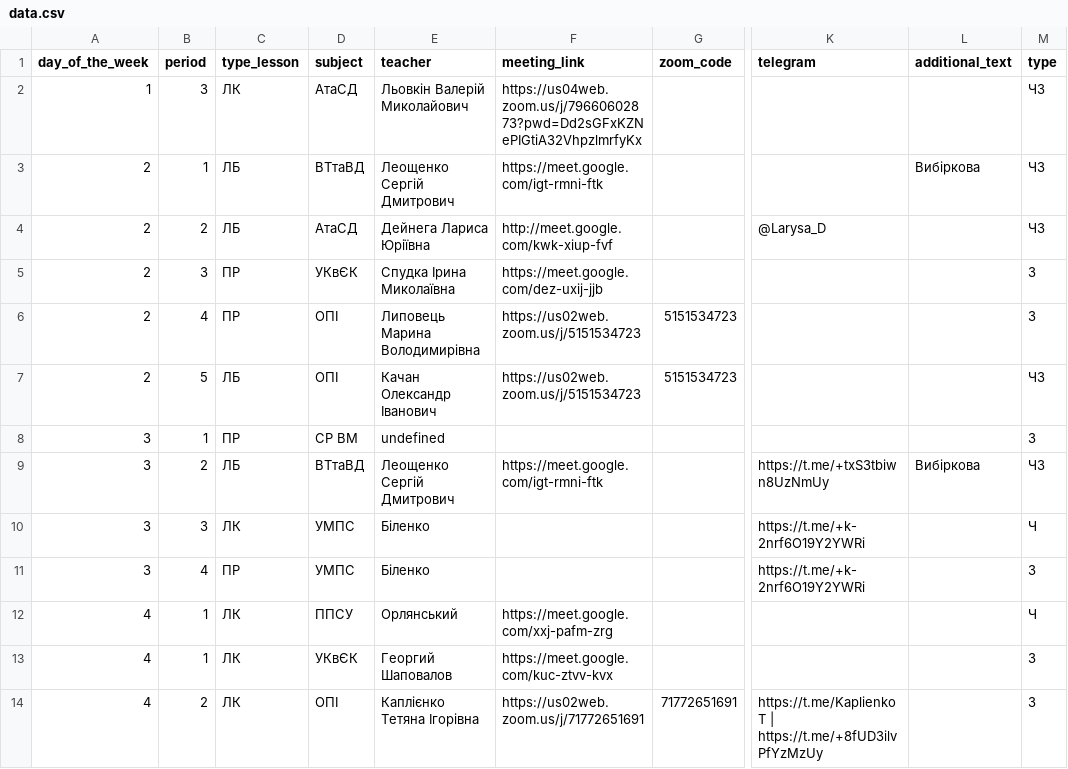
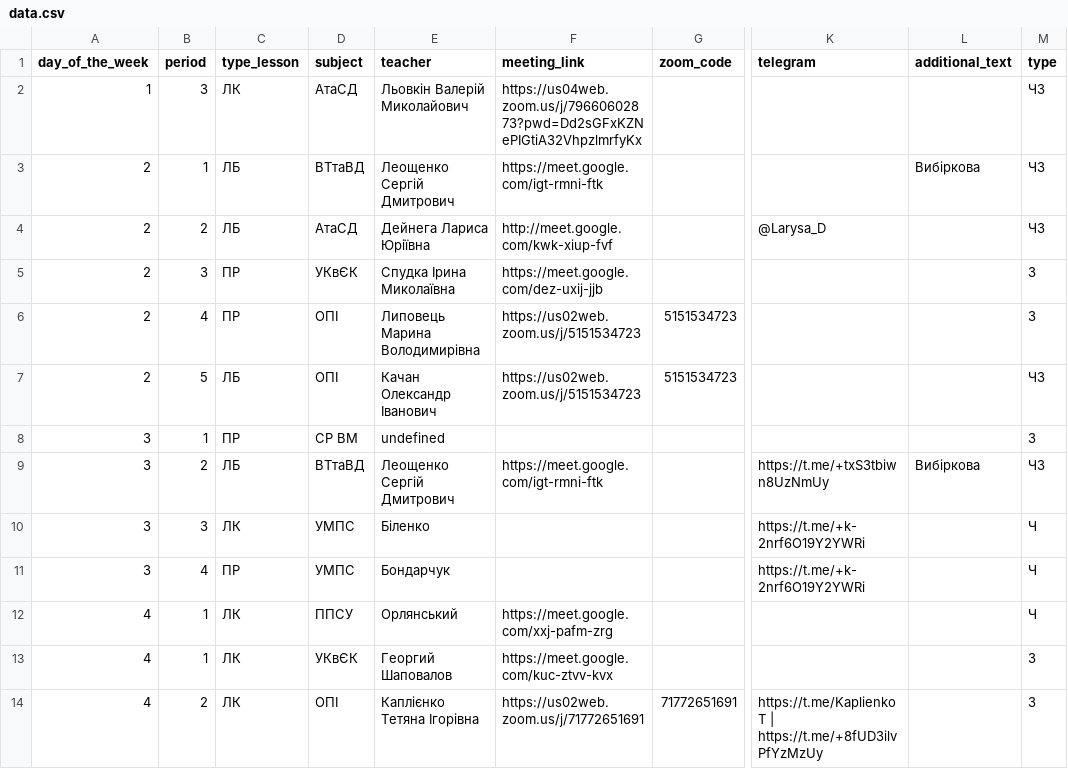
Before and after one commit to ltlaitoff/ktnsp_bot, a CSV file: src/data/data.csv, drawn as a sheet; only a part is shown, gaps mark what is left out; the diff names each change by its address in the sheet, - before the commit and + after, or states it on an @@ line.

Commit message:
data: Updated data.csv with new data

```diff
--- a/src/data/data.csv
+++ b/src/data/data.csv
-E11 (teacher): Біленко
+E11 (teacher): Бондарчук
-M11 (type): З
+M11 (type): Ч
```
